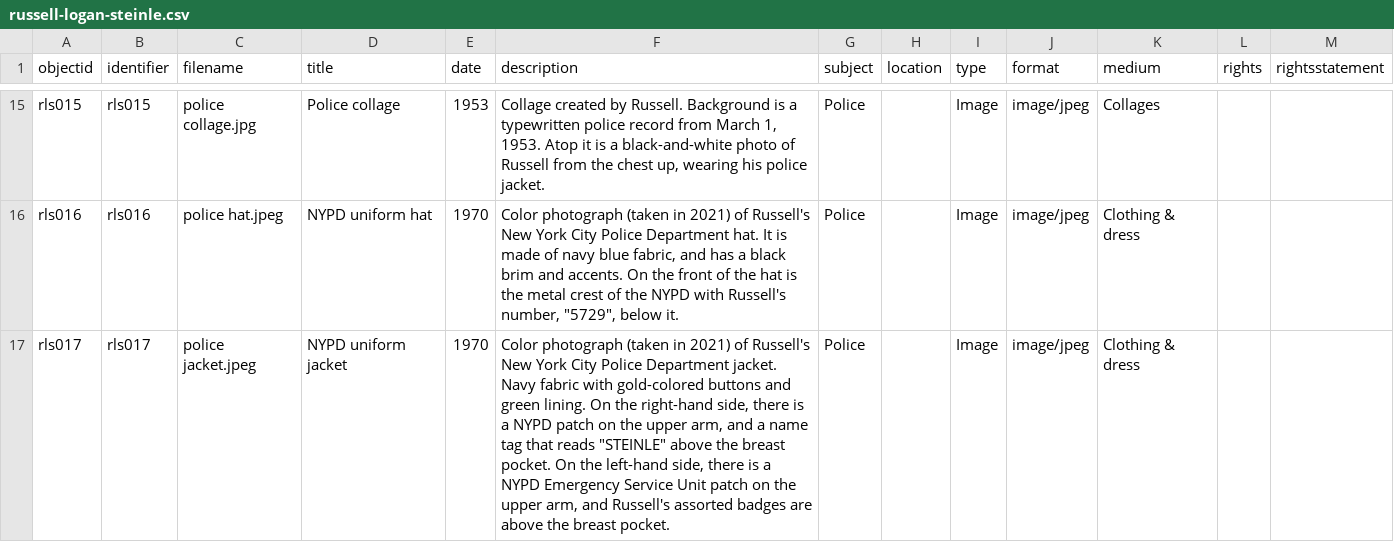
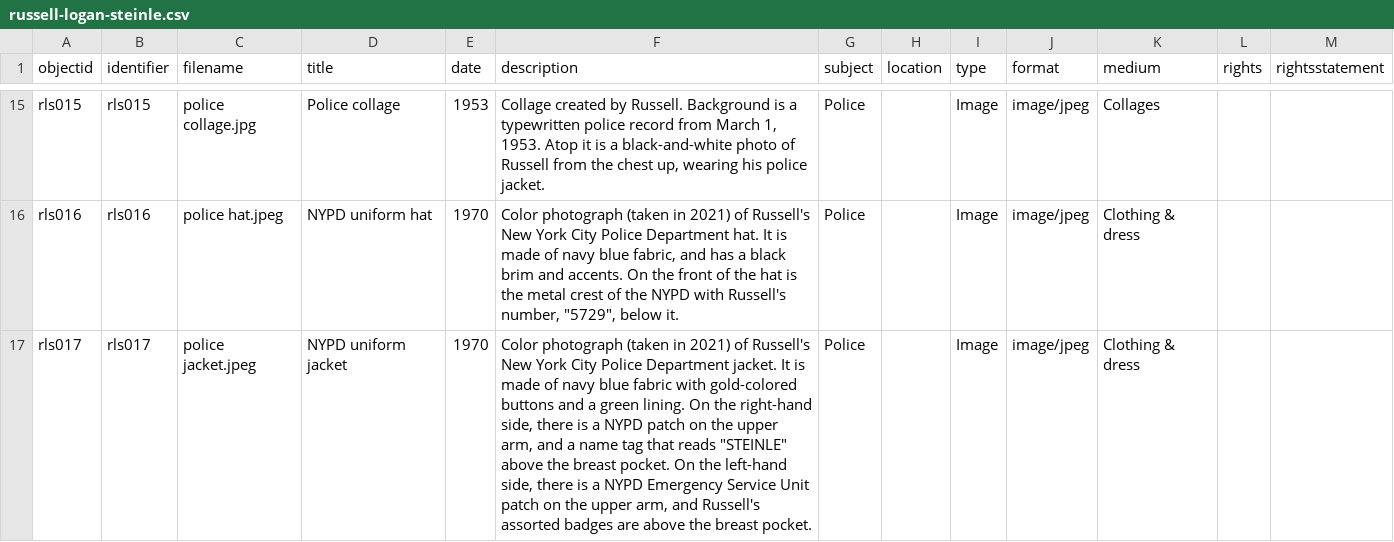
Before and after one commit to mialsteinle/russell-logan-steinle, a CSV file: _data/russell-logan-steinle.csv, drawn as a sheet; only a part is shown, gaps mark what is left out; the diff covers the shown part only.

```diff
--- a/_data/russell-logan-steinle.csv
+++ b/_data/russell-logan-steinle.csv
@@ -16,2 +16,2 @@ rls015,rls015,police collage.jpg,Police collage,1953,"Collage created by Russell
 rls016,rls016,police hat.jpeg,NYPD uniform hat,1970,"Color photograph (taken in 2021) of Russell's New York City Police Department hat. It is made of navy blue fabric, and has a black brim and accents. On the front of the hat is the metal crest of the NYPD with Russell's number, ""5729"", below it.",Police,,Image,image/jpeg,Clothing & dress,,
-rls017,rls017,police jacket.jpeg,NYPD uniform jacket,1970,"Color photograph (taken in 2021) of Russell's New York City Police Department jacket. Navy fabric with gold-colored buttons and green lining. On the right-hand side, there is a NYPD patch on the upper arm, and a name tag that reads ""STEINLE"" above the breast pocket. On the left-hand side, there is a NYPD Emergency Service Unit patch on the upper arm, and Russell's assorted badges are above the breast pocket.",Police,,Image,image/jpeg,Clothing & dress,,
+rls017,rls017,police jacket.jpeg,NYPD uniform jacket,1970,"Color photograph (taken in 2021) of Russell's New York City Police Department jacket. It is made of navy blue fabric with gold-colored buttons and a green lining. On the right-hand side, there is a NYPD patch on the upper arm, and a name tag that reads ""STEINLE"" above the breast pocket. On the left-hand side, there is a NYPD Emergency Service Unit patch on the upper arm, and Russell's assorted badges are above the breast pocket.",Police,,Image,image/jpeg,Clothing & dress,,
```
Also changed, not shown: 1 edited cell elsewhere in this file.
